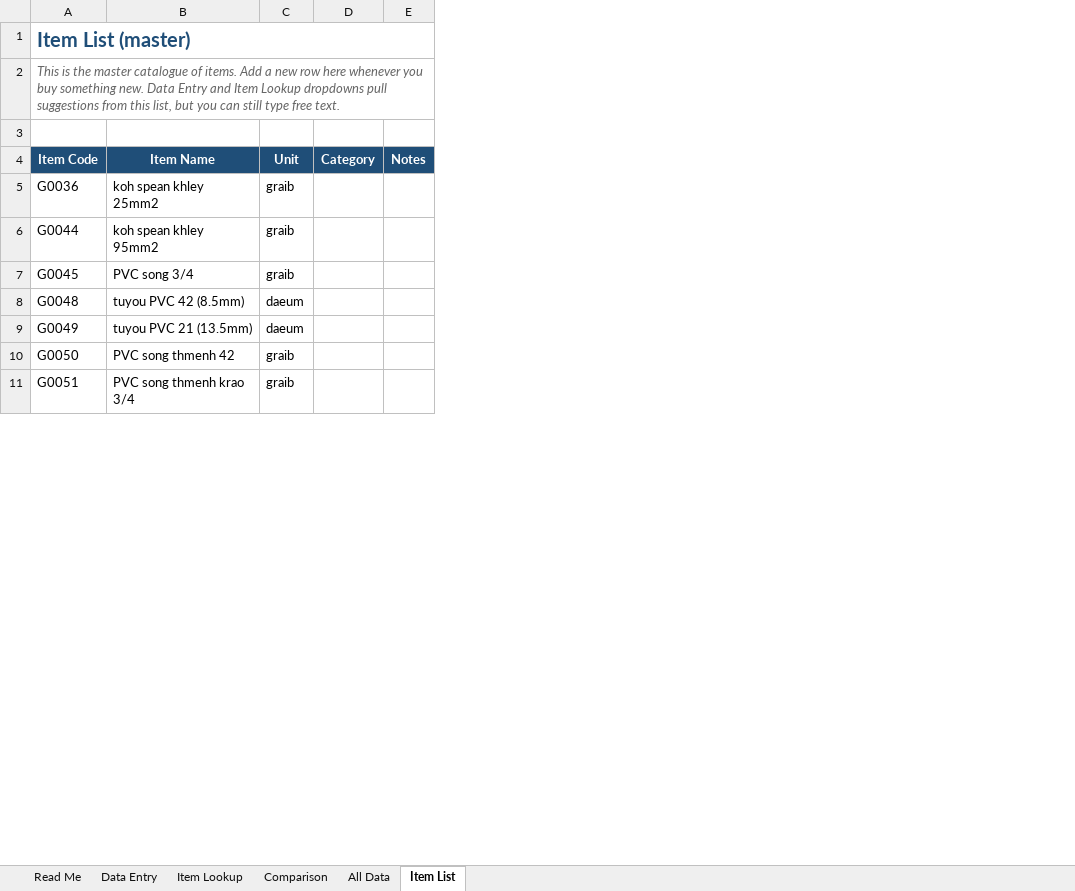
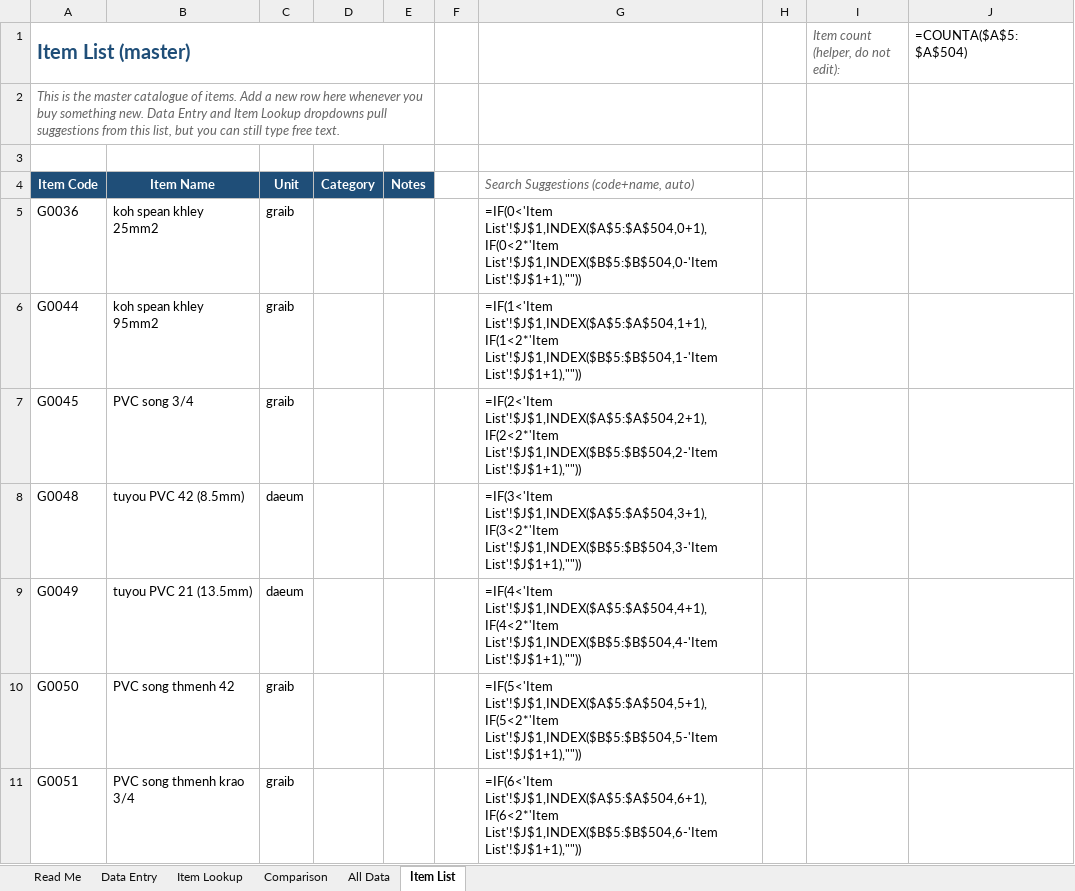
Before and after one commit to emlowfat/material-price-tracker, an Excel workbook: Material Price Tracker.xlsx, sheet Item List, drawn as a sheet; only a part is shown; values as stored, in another font and other column widths than the file's, no borders; formulas without a stored value are shown as written; the diff covers the shown part only; the diff names each change by its address in the sheet, - before the commit and + after, or states it on an @@ line.

Commit message:
Fix Item Lookup search to support Item Name (not just Item Code)
- Search dropdown now suggests both item codes and item names
- Added a resolved-key helper so searching by name correctly finds
  purchase history even for items that have a code (All Data stores
  history keyed by code when one exists, so name search needed a
  code lookup to avoid silently returning zero results)

```diff
--- a/Material Price Tracker.xlsx (sheet Item List)
+++ b/Material Price Tracker.xlsx (sheet Item List)
+column F, empty
+column G, rows 4-11: Search Suggestions (code+name, auto) | =IF(0<'Item List'!$J$1,INDEX($A$5:$A$504,0+1),IF(0<2*'Item List'!$J$1,INDEX($B$5:$B$504,0-'Item List'!$J$1+1),"")) | =IF(1<'Item List'!$J$1,INDEX($A$5:$A$504,1+1),IF(1<2*'Item List'!$J$1,INDEX($B$5:$B$504,1-'Item List'!$J$1+1),"")) | =IF(2<'Item List'!$J$1,INDEX($A$5:$A$504,2+1),IF(2<2*'Item List'!$J$1,INDEX($B$5:$B$504,2-'Item List'!$J$1+1),"")) | =IF(3<'Item List'!$J$1,INDEX($A$5:$A$504,3+1),IF(3<2*'Item List'!$J$1,INDEX($B$5:$B$504,3-'Item List'!$J$1+1),"")) | =IF(4<'Item List'!$J$1,INDEX($A$5:$A$504,4+1),IF(4<2*'Item List'!$J$1,INDEX($B$5:$B$504,4-'Item List'!$J$1+1),"")) | =IF(5<'Item List'!$J$1,INDEX($A$5:$A$504,5+1),IF(5<2*'Item List'!$J$1,INDEX($B$5:$B$504,5-'Item List'!$J$1+1),"")) | =IF(6<'Item List'!$J$1,INDEX($A$5:$A$504,6+1),IF(6<2*'Item List'!$J$1,INDEX($B$5:$B$504,6-'Item List'!$J$1+1),""))
+column H, empty
+column I, row 1: Item count (helper, do not edit):
+column J (=COUNTA($A$5:$A$504)), empty
```
Also changed, not shown: 959 added rows elsewhere in this sheet, sheet Item Lookup.
